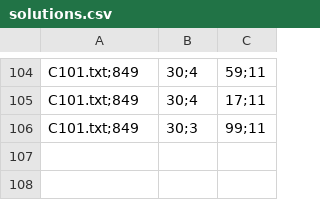
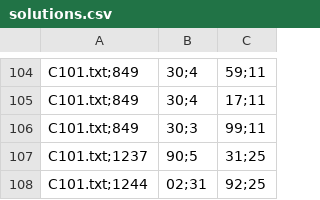
Before and after one commit to 4binary1/OMA-1516---Group-21, a CSV file: L2/Daniele/solverVRP/output/solutions.csv, drawn as a sheet; only a part is shown, gaps mark what is left out; the diff names each change by its address in the sheet, - before the commit and + after, or states it on an @@ line.

```diff
--- a/L2/Daniele/solverVRP/output/solutions.csv
+++ b/L2/Daniele/solverVRP/output/solutions.csv
+row 107: C101.txt;1237 | 90;5 | 31;25
+row 108: C101.txt;1244 | 02;31 | 92;25
```
Also changed, not shown: 5 other files.
